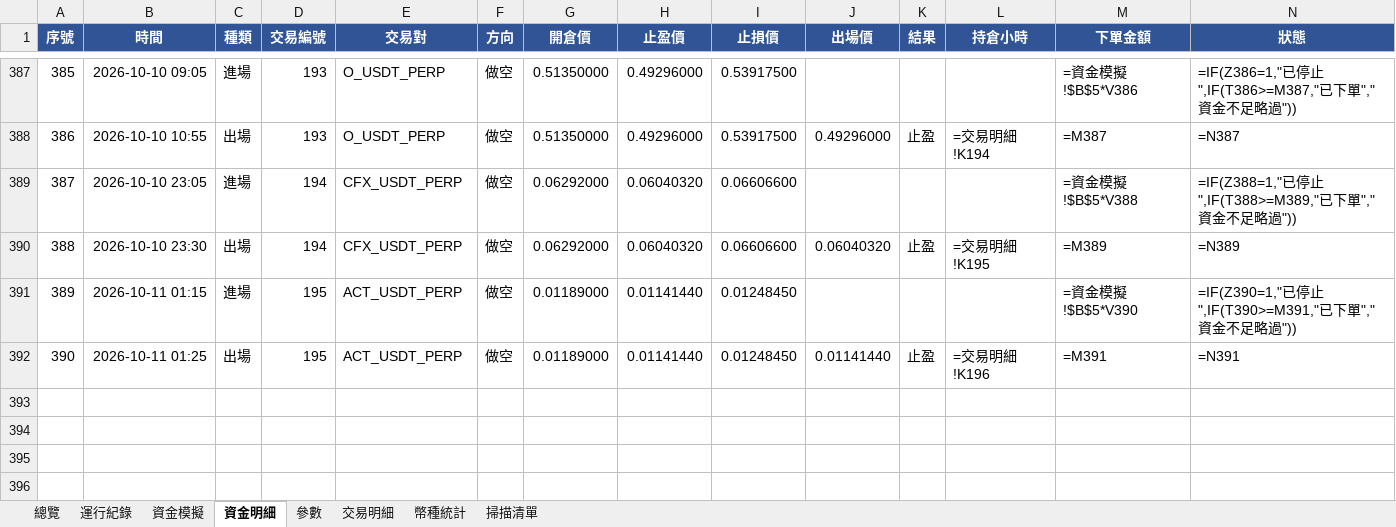
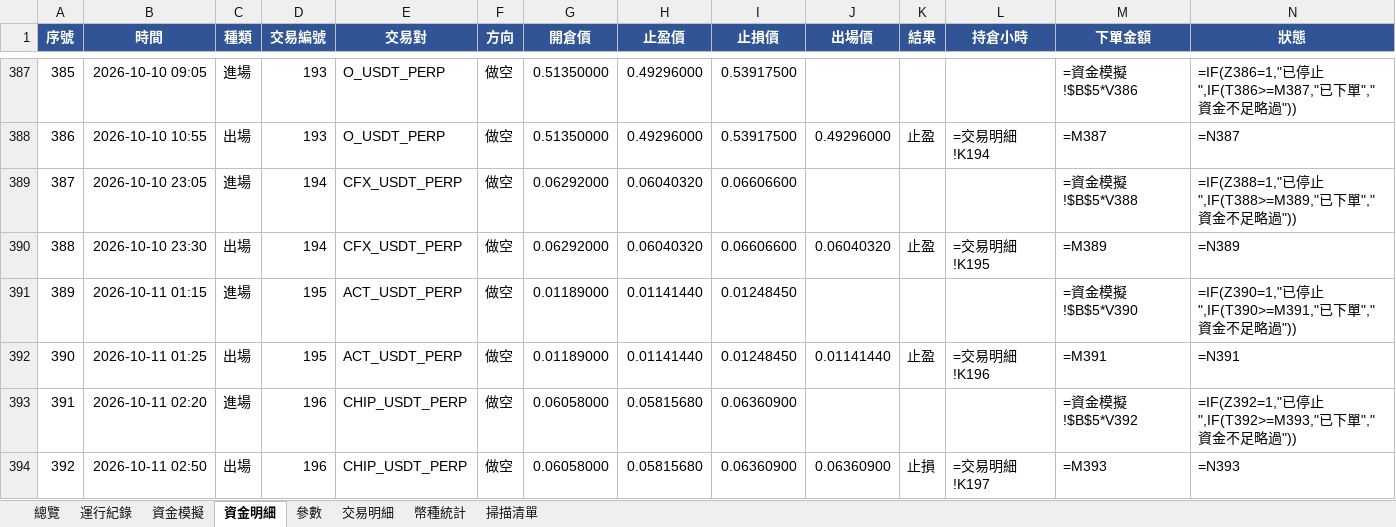
Before and after one commit to timzen43210/Crypto_Trader, an Excel workbook: output/dryrun_s4.xlsx, sheet 資金明細, drawn as a sheet; only a part is shown, gaps mark what is left out; values as stored, in another font and other column widths than the file's, no borders; formulas without a stored value are shown as written; conditional formats not drawn; rows hold the shown columns only; the diff names each change by its address in the sheet, - before the commit and + after, or states it on an @@ line.

```diff
--- a/output/dryrun_s4.xlsx (sheet 資金明細)
+++ b/output/dryrun_s4.xlsx (sheet 資金明細)
+row 393: 391 | 2026-10-11 02:20 | 進場 | 196 | CHIP_USDT_PERP | 做空 | 0.06058000 | 0.05815680 | 0.06360900 |  |  |  | =資金模擬!$B$5*V392 | =IF(Z392=1,"已停止",IF(T392>=M393,"已下單","資金不足略過"))
+row 394: 392 | 2026-10-11 02:50 | 出場 | 196 | CHIP_USDT_PERP | 做空 | 0.06058000 | 0.05815680 | 0.06360900 | 0.06360900 | 止損 | =交易明細!K197 | =M393 | =N393
```
Also changed, not shown: sheet 幣種統計, sheet 總覽, sheet 交易明細, sheet 資金模擬, sheet 運行紀錄, sheet 參數, charts or pictures, output/dryrun_rev.xlsx, output/dryrun_rev_wide.xlsx, 5 other files.
